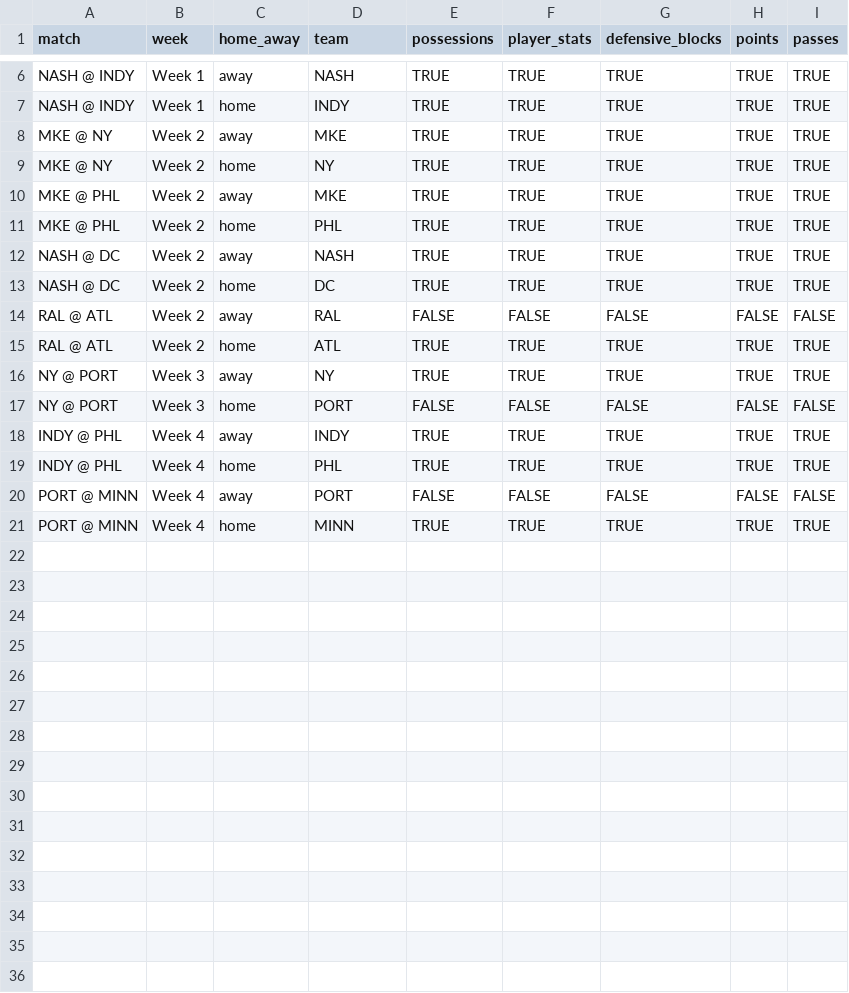
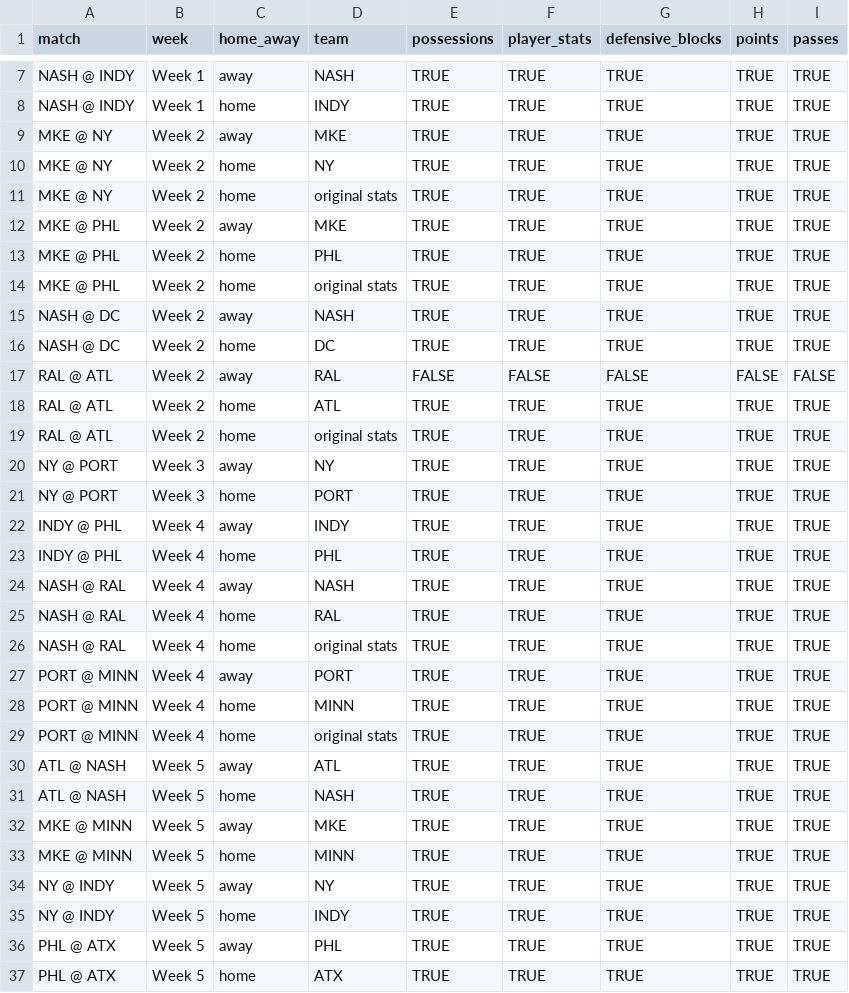
Before and after one commit to PremierUltimateLeague/Stats-Hub, a CSV file: stats/game-coverage.csv, drawn as a sheet; only a part is shown, gaps mark what is left out; the diff covers the shown part only.

```diff
--- a/stats/game-coverage.csv
+++ b/stats/game-coverage.csv
@@ -9,4 +10,6 @@ MKE @ NY,Week 2,away,MKE,TRUE,TRUE,TRUE,TRUE,TRUE
 MKE @ NY,Week 2,home,NY,TRUE,TRUE,TRUE,TRUE,TRUE
+MKE @ NY,Week 2,home,original stats,TRUE,TRUE,TRUE,TRUE,TRUE
 MKE @ PHL,Week 2,away,MKE,TRUE,TRUE,TRUE,TRUE,TRUE
 MKE @ PHL,Week 2,home,PHL,TRUE,TRUE,TRUE,TRUE,TRUE
+MKE @ PHL,Week 2,home,original stats,TRUE,TRUE,TRUE,TRUE,TRUE
 NASH @ DC,Week 2,away,NASH,TRUE,TRUE,TRUE,TRUE,TRUE
@@ -15,7 +18,20 @@ RAL @ ATL,Week 2,away,RAL,FALSE,FALSE,FALSE,FALSE,FALSE
 RAL @ ATL,Week 2,home,ATL,TRUE,TRUE,TRUE,TRUE,TRUE
+RAL @ ATL,Week 2,home,original stats,TRUE,TRUE,TRUE,TRUE,TRUE
 NY @ PORT,Week 3,away,NY,TRUE,TRUE,TRUE,TRUE,TRUE
-NY @ PORT,Week 3,home,PORT,FALSE,FALSE,FALSE,FALSE,FALSE
+NY @ PORT,Week 3,home,PORT,TRUE,TRUE,TRUE,TRUE,TRUE
 INDY @ PHL,Week 4,away,INDY,TRUE,TRUE,TRUE,TRUE,TRUE
 INDY @ PHL,Week 4,home,PHL,TRUE,TRUE,TRUE,TRUE,TRUE
-PORT @ MINN,Week 4,away,PORT,FALSE,FALSE,FALSE,FALSE,FALSE
+NASH @ RAL,Week 4,away,NASH,TRUE,TRUE,TRUE,TRUE,TRUE
+NASH @ RAL,Week 4,home,RAL,TRUE,TRUE,TRUE,TRUE,TRUE
+NASH @ RAL,Week 4,home,original stats,TRUE,TRUE,TRUE,TRUE,TRUE
+PORT @ MINN,Week 4,away,PORT,TRUE,TRUE,TRUE,TRUE,TRUE
 PORT @ MINN,Week 4,home,MINN,TRUE,TRUE,TRUE,TRUE,TRUE
+PORT @ MINN,Week 4,home,original stats,TRUE,TRUE,TRUE,TRUE,TRUE
+ATL @ NASH,Week 5,away,ATL,TRUE,TRUE,TRUE,TRUE,TRUE
+ATL @ NASH,Week 5,home,NASH,TRUE,TRUE,TRUE,TRUE,TRUE
+MKE @ MINN,Week 5,away,MKE,TRUE,TRUE,TRUE,TRUE,TRUE
+MKE @ MINN,Week 5,home,MINN,TRUE,TRUE,TRUE,TRUE,TRUE
+NY @ INDY,Week 5,away,NY,TRUE,TRUE,TRUE,TRUE,TRUE
+NY @ INDY,Week 5,home,INDY,TRUE,TRUE,TRUE,TRUE,TRUE
+PHL @ ATX,Week 5,away,PHL,TRUE,TRUE,TRUE,TRUE,TRUE
+PHL @ ATX,Week 5,home,ATX,TRUE,TRUE,TRUE,TRUE,TRUE
```
Also changed, not shown: 2 added rows elsewhere in this file, 5 other files.
